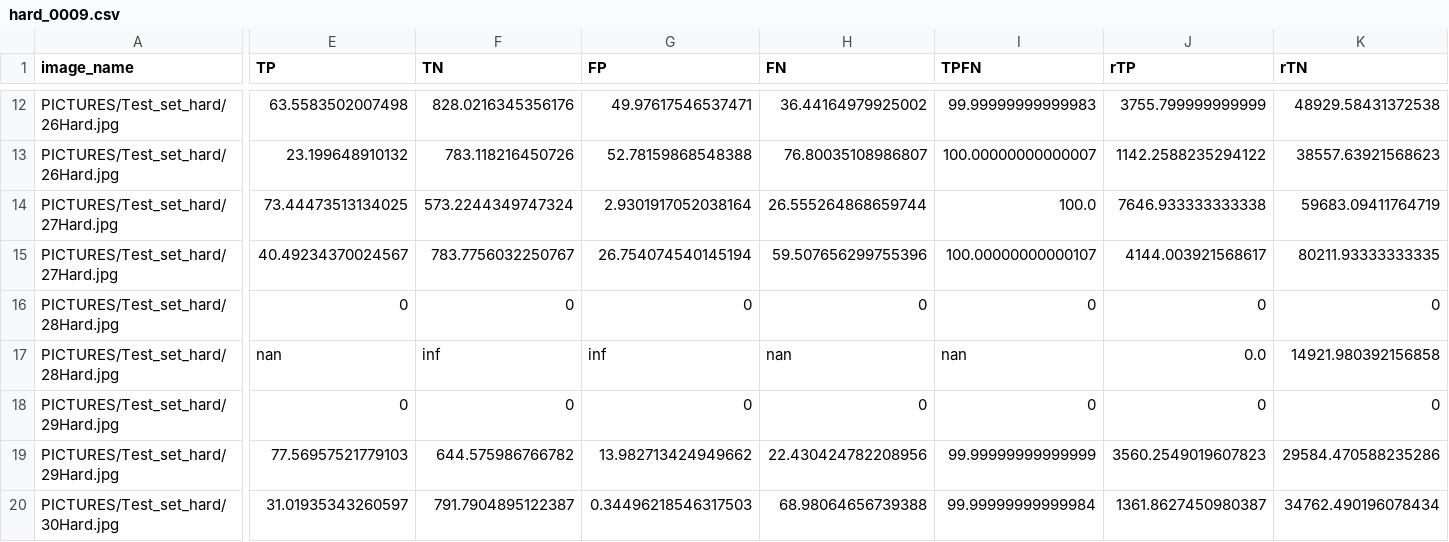
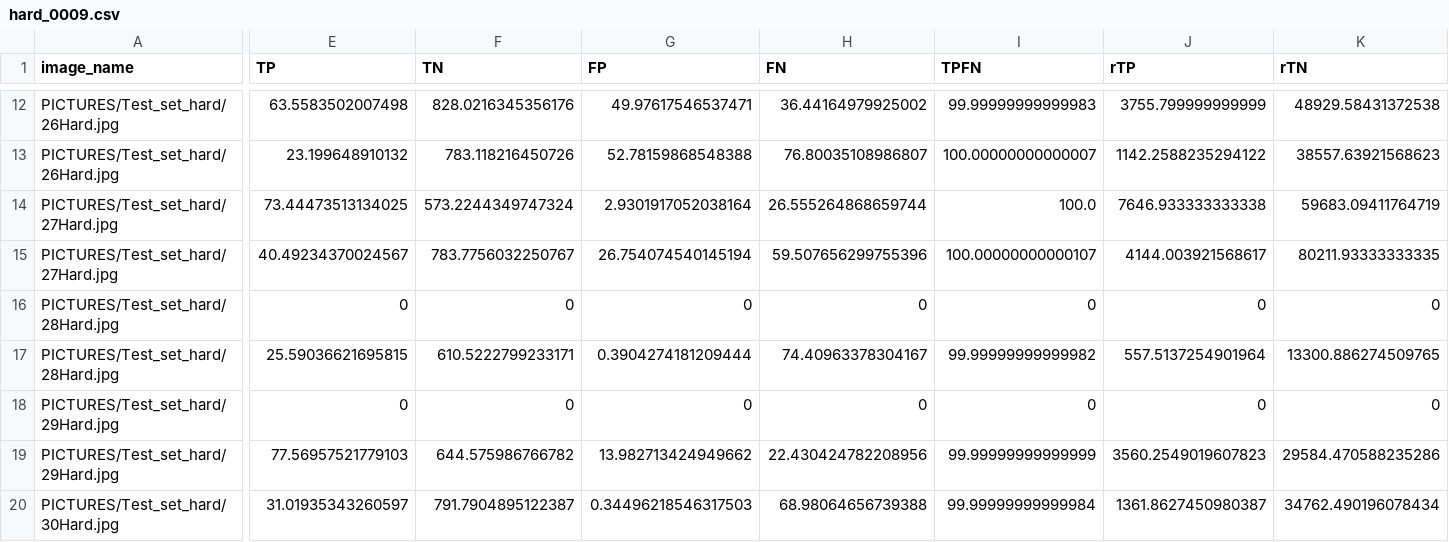
Before and after one commit to nielsr2/P3-G306, a CSV file: STRUCTURE/NOTEBOOKS/CSVFILES/hard/hard_0009.csv, drawn as a sheet; only a part is shown, gaps mark what is left out; the diff covers the shown part only; the diff names each change by its address in the sheet, - before the commit and + after, or states it on an @@ line.

```diff
--- a/STRUCTURE/NOTEBOOKS/CSVFILES/hard/hard_0009.csv
+++ b/STRUCTURE/NOTEBOOKS/CSVFILES/hard/hard_0009.csv
-E17 (TP): nan
+E17 (TP): 25.59036621695815
-F17 (TN): inf
+F17 (TN): 610.5222799233171
-G17 (FP): inf
+G17 (FP): 0.3904274181209444
-H17 (FN): nan
+H17 (FN): 74.40963378304167
-I17 (TPFN): nan
+I17 (TPFN): 99.99999999999982
-J17 (rTP): 0.0
+J17 (rTP): 557.5137254901964
-K17 (rTN): 14921.980392156858
+K17 (rTN): 13300.886274509765
```
Also changed, not shown: 3 edited cells elsewhere in this file, STRUCTURE/NOTEBOOKS/CSVFILES/hard/hard_0010.csv, STRUCTURE/NOTEBOOKS/CSVFILES/hard/hard_0011.csv, 21 other files.
